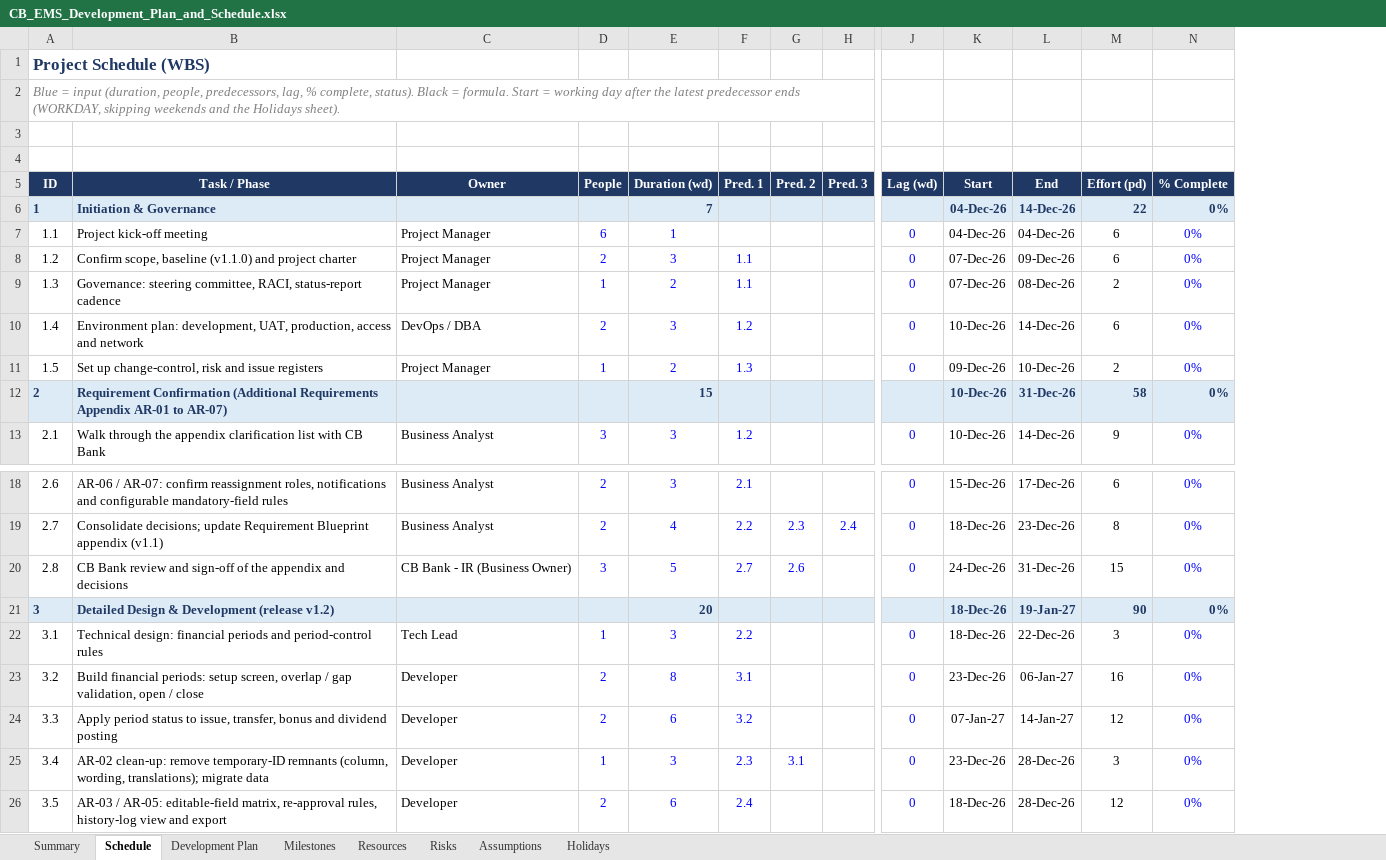
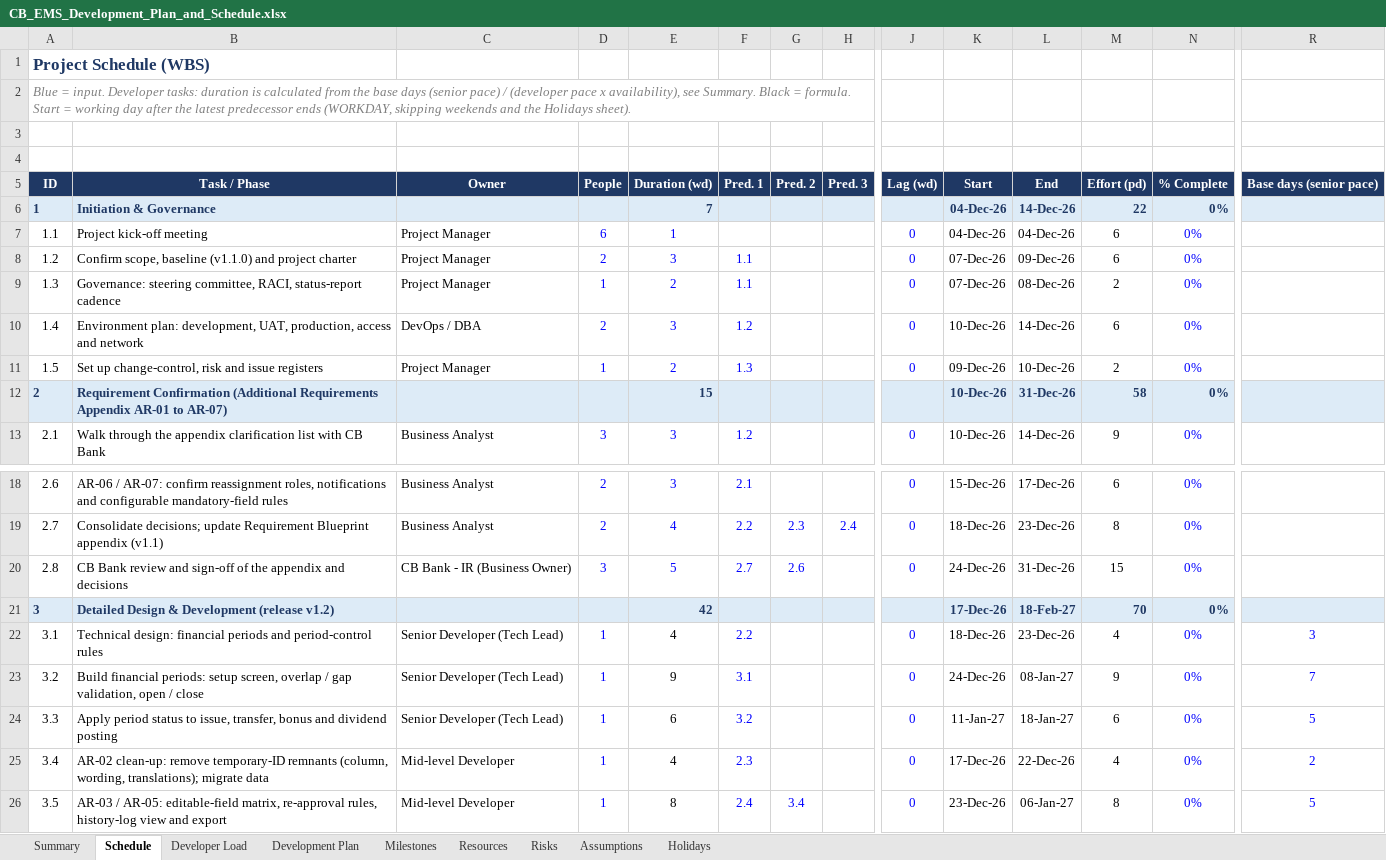
Before and after one commit to linkhant98-dev/Barcode, an Excel workbook: CB_EMS_Development_Plan_and_Schedule.xlsx, sheet Schedule, drawn as a sheet; only a part is shown, gaps mark what is left out; values as stored, in another font and other column widths than the file's, no borders; conditional formats not drawn; the diff covers the shown part only; the diff names each change by its address in the sheet, - before the commit and + after, or states it on an @@ line.

```diff
--- a/CB_EMS_Development_Plan_and_Schedule.xlsx (sheet Schedule)
+++ b/CB_EMS_Development_Plan_and_Schedule.xlsx (sheet Schedule)
+sheet tab: Developer Load
+column R, row 5: Base days (senior pace); rows 22-26: 3 | 7 | 5 | 2 | 5
@@ column A renumbered in row 2 @@
-E21: 20
+E21: 42
-K21: 18-Dec-26
+K21: 17-Dec-26
-L21: 19-Jan-27
+L21: 18-Feb-27
-M21: 90
+M21: 70
-C22: Tech Lead
+C22: Senior Developer (Tech Lead)
-E22: 3
+E22: 4
-E22:E26 text colour: #0000FF
+E22:E26 text colour: black
-L22: 22-Dec-26
+L22: 23-Dec-26
-M22: 3
+M22: 4
-C23:C24: Developer
+C23:C24: Senior Developer (Tech Lead)
-D23:D24: 2
+D23:D24: 1
-E23: 8
+E23: 9
-K23: 23-Dec-26
+K23: 24-Dec-26
-L23: 06-Jan-27
+L23: 08-Jan-27
-M23: 16
+M23: 9
-K24: 07-Jan-27
+K24: 11-Jan-27
-L24: 14-Jan-27
+L24: 18-Jan-27
-M24: 12
+M24: 6
-C25:C26: Developer
+C25:C26: Mid-level Developer
-E25: 3
+E25: 4
-G25: 3.1
+G25: (empty)
-K25: 23-Dec-26
+K25: 17-Dec-26
-L25: 28-Dec-26
+L25: 22-Dec-26
-M25: 3
+M25: 4
-D26: 2
+D26: 1
-E26: 6
+E26: 8
-G26: (empty)
+G26: 3.4
-K26: 18-Dec-26
+K26: 23-Dec-26
-L26: 28-Dec-26
+L26: 06-Jan-27
-M26: 12
+M26: 8
```
Also changed, not shown: 9 added rows, 1 removed row, 143 edited cells and cell formats elsewhere in this sheet, sheet Development Plan, sheet Risks, sheet Summary, sheet Resources, sheet Milestones, sheet Assumptions, formulas that keep their value.
